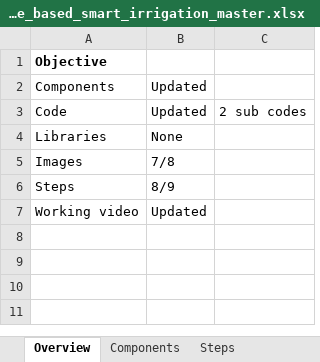
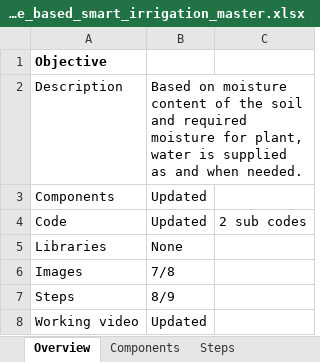
Before and after one commit to gtmprkshrb/diy, an Excel workbook: Water/Moisture based smart irrigation/moisture_based_smart_irrigation_master.xlsx, sheet Overview, drawn as a sheet; values as stored, in another font and other column widths than the file's, no borders; the diff names each change by its address in the sheet, - before the commit and + after, or states it on an @@ line.

```diff
--- a/Water/Moisture based smart irrigation/moisture_based_smart_irrigation_master.xlsx (sheet Overview)
+++ b/Water/Moisture based smart irrigation/moisture_based_smart_irrigation_master.xlsx (sheet Overview)
+row 2: Description | Based on moisture content of the soil and required moisture for plant, water is supplied as and when needed.
```
Also changed, not shown: sheet Components, sheet Steps, DIY Mastersheet.xlsx.
